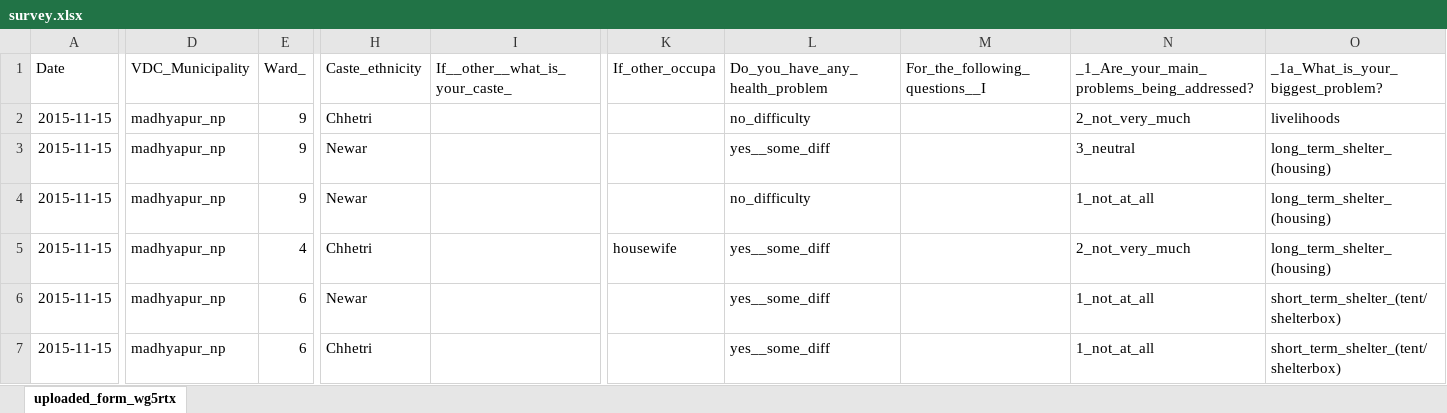
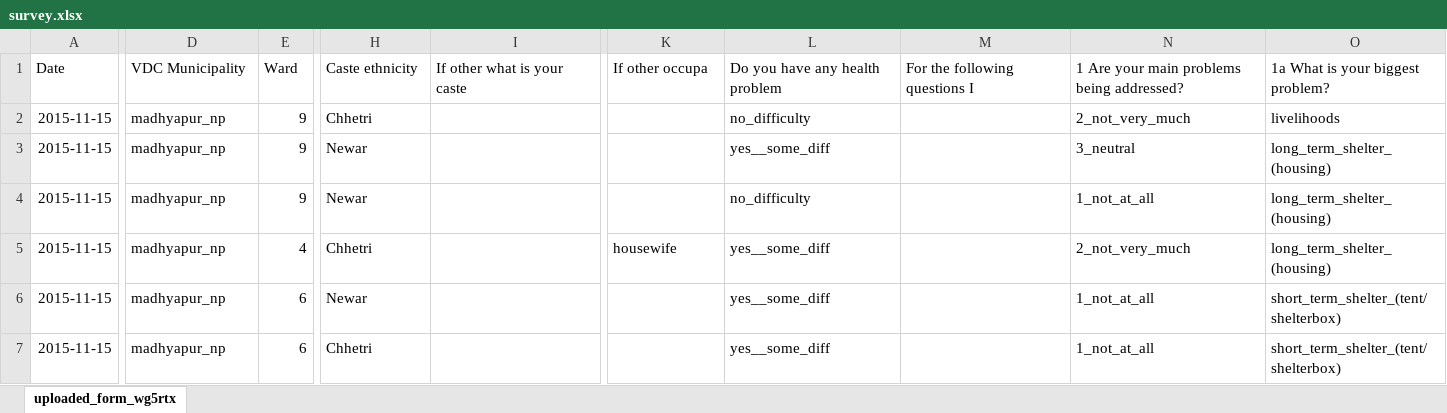
Before and after one commit to KaziUSA/undp, an Excel workbook: web/uploads/round5/survey.xlsx, sheet uploaded_form_wg5rtx, drawn as a sheet; only a part is shown, gaps mark what is left out; values as stored, in another font and other column widths than the file's, no borders; table styles not drawn; the diff covers the shown part only; the diff names each change by its address in the sheet, - before the commit and + after, or states it on an @@ line.

```diff
--- a/web/uploads/round5/survey.xlsx (sheet uploaded_form_wg5rtx)
+++ b/web/uploads/round5/survey.xlsx (sheet uploaded_form_wg5rtx)
-D1: VDC_Municipality
+D1: VDC Municipality
-E1: Ward_
+E1: Ward
-H1: Caste_ethnicity
+H1: Caste ethnicity
-I1: If__other__what_is_your_caste_
+I1: If other what is your caste
-K1: If_other_occupa
+K1: If other occupa
-L1: Do_you_have_any_health_problem
+L1: Do you have any health problem
-M1: For_the_following_questions__I
+M1: For the following questions I
-N1: _1_Are_your_main_problems_being_addressed?
+N1: 1 Are your main problems being addressed?
-O1: _1a_What_is_your_biggest_problem?
+O1: 1a What is your biggest problem?
```
Also changed, not shown: 31 edited cells elsewhere in this sheet, web/uploads/round1/survey.xlsx, web/uploads/round2/survey.xlsx, 7 other files.
